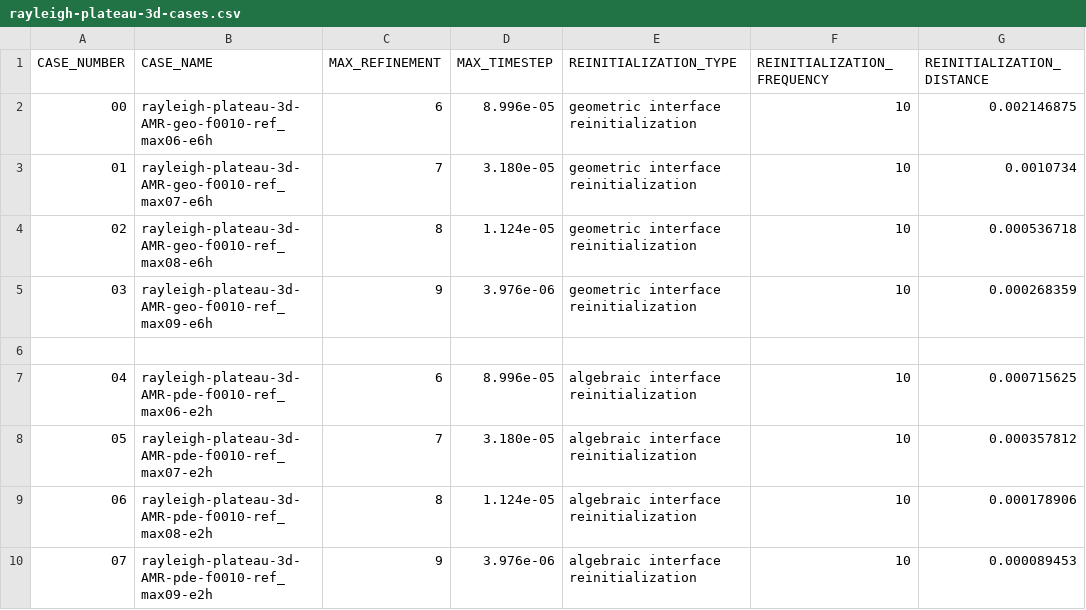
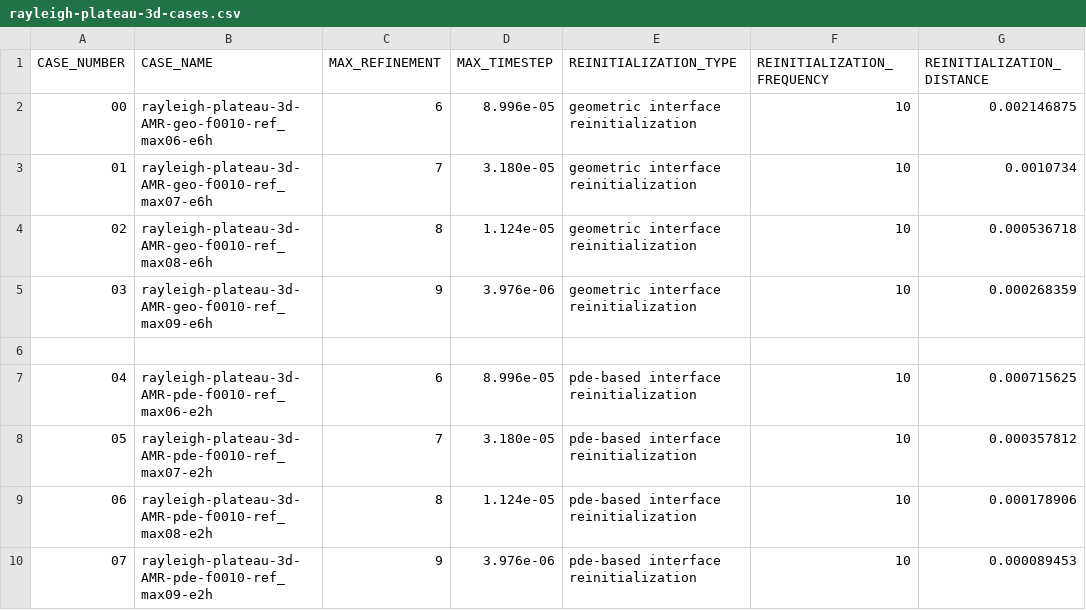
Before and after one commit to chaos-polymtl/lethe, a CSV file: examples/multiphysics/rayleigh-taylor-instability/mesh_convergence/rayleigh-plateau-3d-cases.csv, drawn as a sheet; only a part is shown; the diff names each change by its address in the sheet, - before the commit and + after, or states it on an @@ line.

Commit message:
algebraic -> PDE-based

```diff
--- a/examples/multiphysics/rayleigh-taylor-instability/mesh_convergence/rayleigh-plateau-3d-cases.csv
+++ b/examples/multiphysics/rayleigh-taylor-instability/mesh_convergence/rayleigh-plateau-3d-cases.csv
-E7:E10 (REINITIALIZATION_TYPE): algebraic interface reinitialization
+E7:E10 (REINITIALIZATION_TYPE): pde-based interface reinitialization
```
Also changed, not shown: examples/multiphysics/rising-bubble/3D/rising-bubble-3d-cases.csv, examples/multiphysics/thermocapillary-droplet/capillary-migration-3d-cases.csv, 19 other files.
